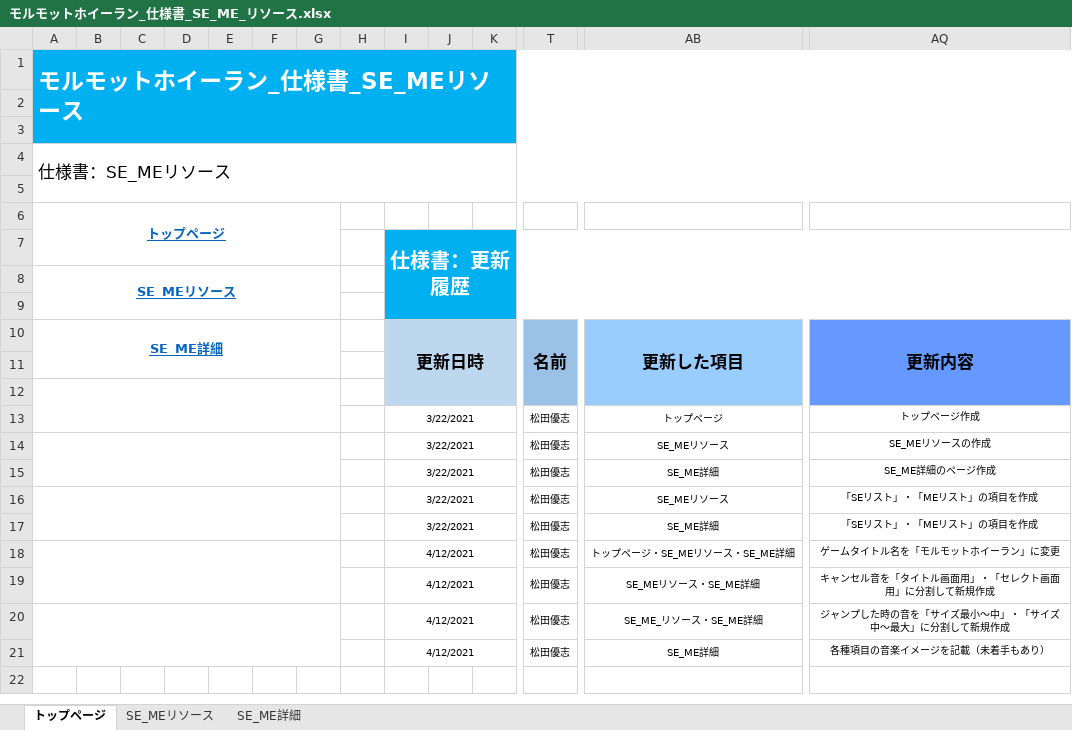
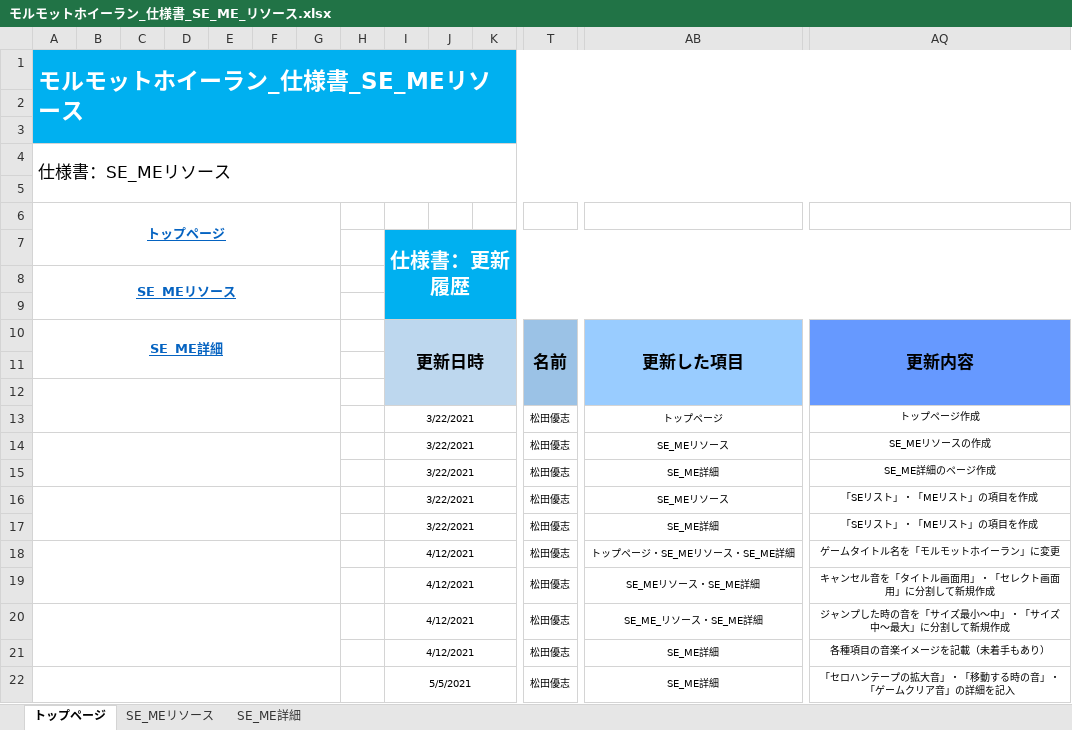
Before and after one commit to ktgitfrog333/Japan_Game_Award_2021, an Excel workbook: 仕様書/モルモットホイーラン_仕様書_SE_ME_リソース.xlsx, sheet トップページ, drawn as a sheet; only a part is shown, gaps mark what is left out; values as stored, in another font and other column widths than the file's, no borders; rows hold the shown columns only; the diff names each change by its address in the sheet, - before the commit and + after, or states it on an @@ line.

Commit message:
・「ステージセレクト.xlsx」 ステージセレクトフロー：タイトル画像を差し替え ・「SE_ME_リソース.xlsx」 SE_ME詳細：「セロハンテープの拡大音」・「移動する時の音」・「ゲームクリア音」の詳細を記入 ・「タイトル.xlsx」 タイトルフロー：タイトル画面①～⑤の画像を「モルモットホイーラン」に差し替え タイトルレイアウト：①～⑦のレイアウトイメージ画像の差し替えと各画像のピクセルサイズを変更

```diff
--- a/仕様書/モルモットホイーラン_仕様書_SE_ME_リソース.xlsx (sheet トップページ)
+++ b/仕様書/モルモットホイーラン_仕様書_SE_ME_リソース.xlsx (sheet トップページ)
+row 22:  |  |  |  |  |  |  |  | 5/5/2021 |  |  | 松田優志 | SE_ME詳細 | 「セロハンテープの拡大音」・「移動する時の音」・「ゲームクリア音」の詳細を記入
```
Also changed, not shown: sheet SE_ME詳細, 仕様書/モルモットホイーラン_仕様書_BGMリソース.xlsx, 7 other files.
